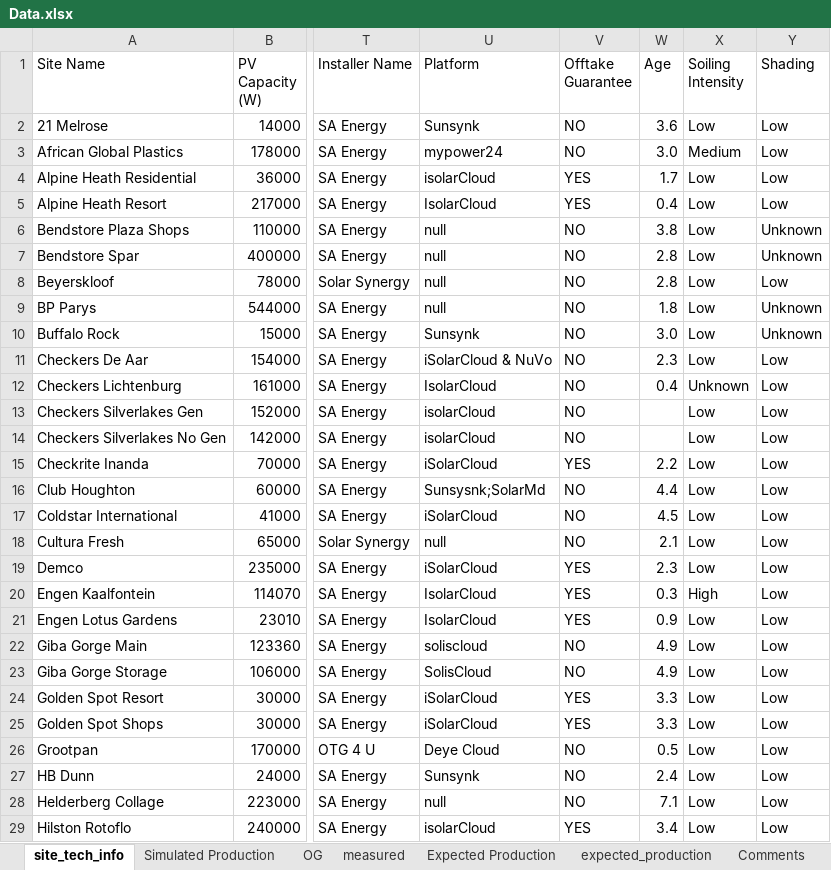
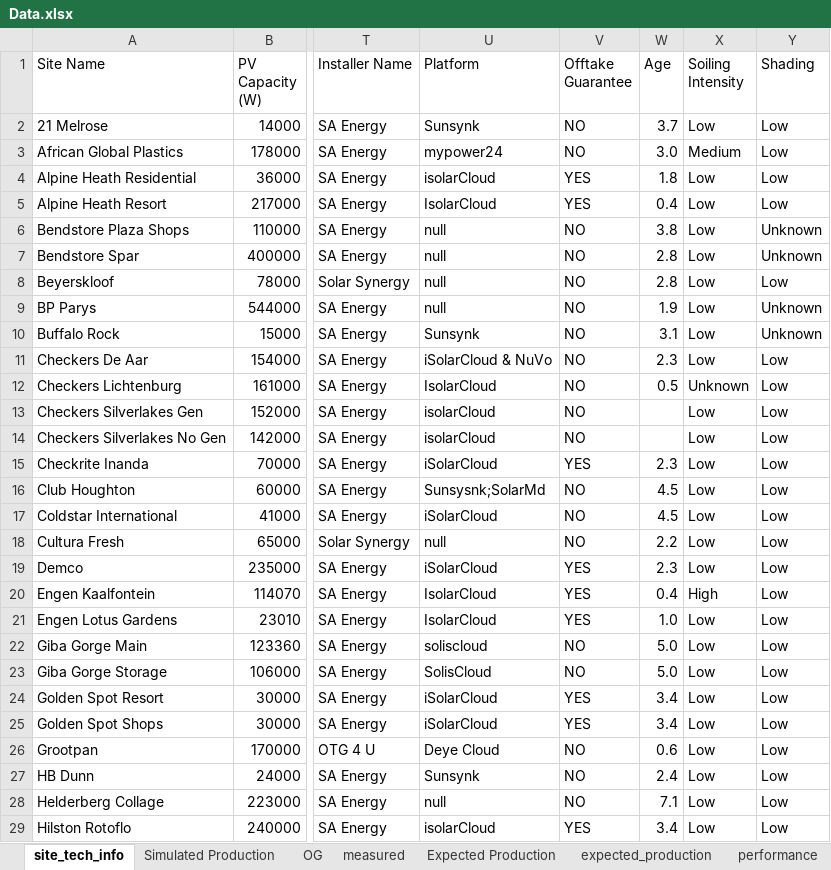
Before and after one commit to MathakgaleMohale/Performance-Review, an Excel workbook: Data.xlsx, sheet site_tech_info, drawn as a sheet; only a part is shown, gaps mark what is left out; values as stored, in another font and other column widths than the file's, no borders; table styles not drawn; the diff covers the shown part only; the diff names each change by its address in the sheet, - before the commit and + after, or states it on an @@ line.

```diff
--- a/Data.xlsx (sheet site_tech_info)
+++ b/Data.xlsx (sheet site_tech_info)
-W2 (Age): 3.6
+W2 (Age): 3.7
-W4 (Age): 1.7
+W4 (Age): 1.8
-W9 (Age): 1.8
+W9 (Age): 1.9
-W10 (Age): 3.0
+W10 (Age): 3.1
-W12 (Age): 0.4
+W12 (Age): 0.5
-W15 (Age): 2.2
+W15 (Age): 2.3
-W16 (Age): 4.4
+W16 (Age): 4.5
-W18 (Age): 2.1
+W18 (Age): 2.2
-W20 (Age): 0.3
+W20 (Age): 0.4
-W21 (Age): 0.9
+W21 (Age): 1.0
-W22:W23 (Age): 4.9
+W22:W23 (Age): 5.0
-W24:W25 (Age): 3.3
+W24:W25 (Age): 3.4
-W26 (Age): 0.5
+W26 (Age): 0.6
```
Also changed, not shown: 23 edited cells elsewhere in this sheet, sheet performance, sheet Comments, sheet expected_production, sheet measured, sheet OG, other sheet tabs, formulas that keep their value, hidden cells, 18 other files.
